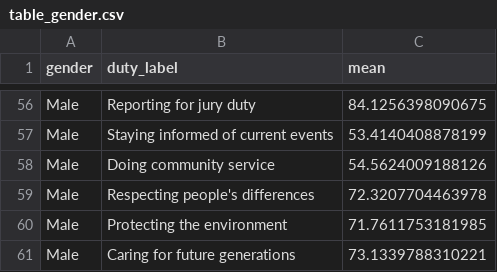
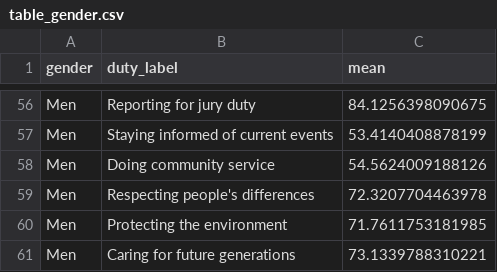
Before and after one commit to jaredwhalen/civic-responsibility, a CSV file: src/lib/data/csvs/table_gender.csv, drawn as a sheet; only a part is shown, gaps mark what is left out; the diff covers the shown part only.

Commit message:
Fix gender names

```diff
--- a/src/lib/data/csvs/table_gender.csv
+++ b/src/lib/data/csvs/table_gender.csv
@@ -56,6 +56,6 @@
-"Male","Reporting for jury duty",84.1256398090675
-"Male","Staying informed of current events",53.4140408878199
-"Male","Doing community service",54.5624009188126
-"Male","Respecting people's differences",72.3207704463978
-"Male","Protecting the environment",71.7611753181985
-"Male","Caring for future generations",73.1339788310221
+"Men","Reporting for jury duty",84.1256398090675
+"Men","Staying informed of current events",53.4140408878199
+"Men","Doing community service",54.5624009188126
+"Men","Respecting people's differences",72.3207704463978
+"Men","Protecting the environment",71.7611753181985
+"Men","Caring for future generations",73.1339788310221
```
Also changed, not shown: 54 edited cells elsewhere in this file, 1 other file.
